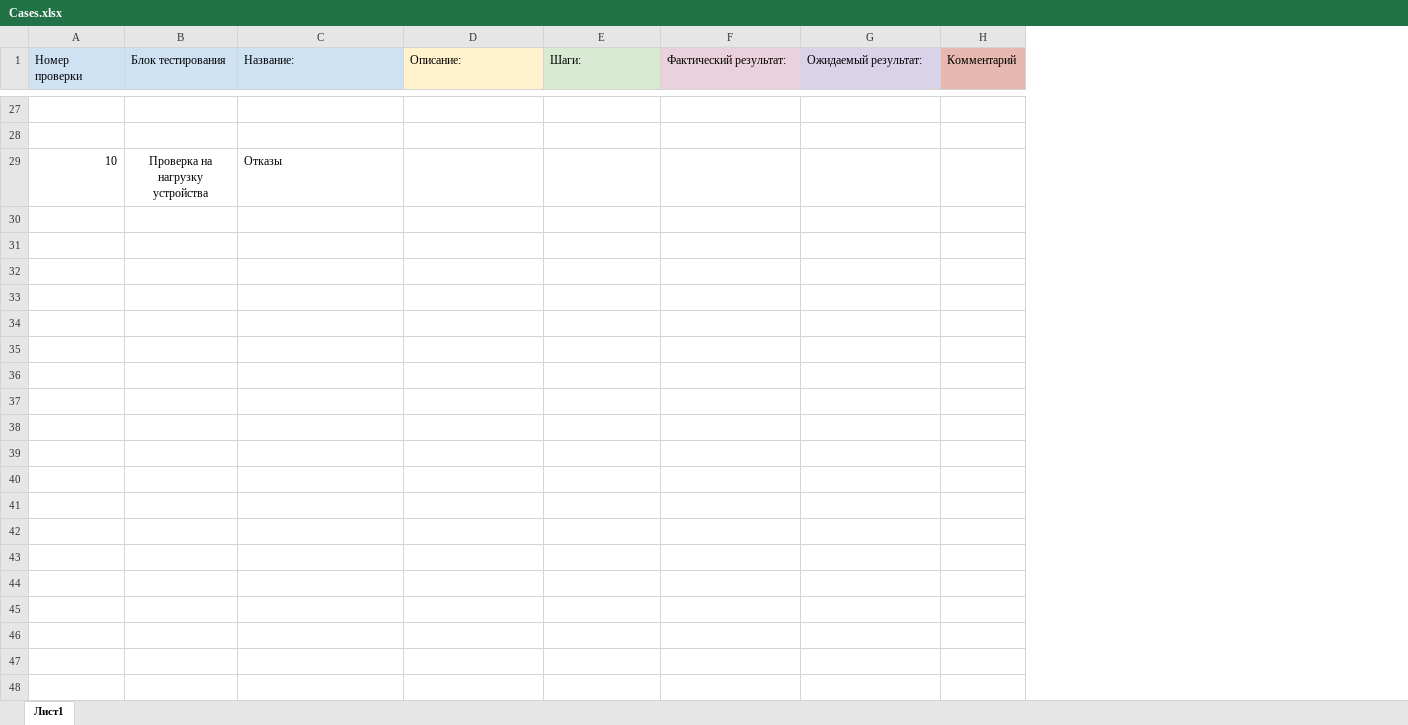
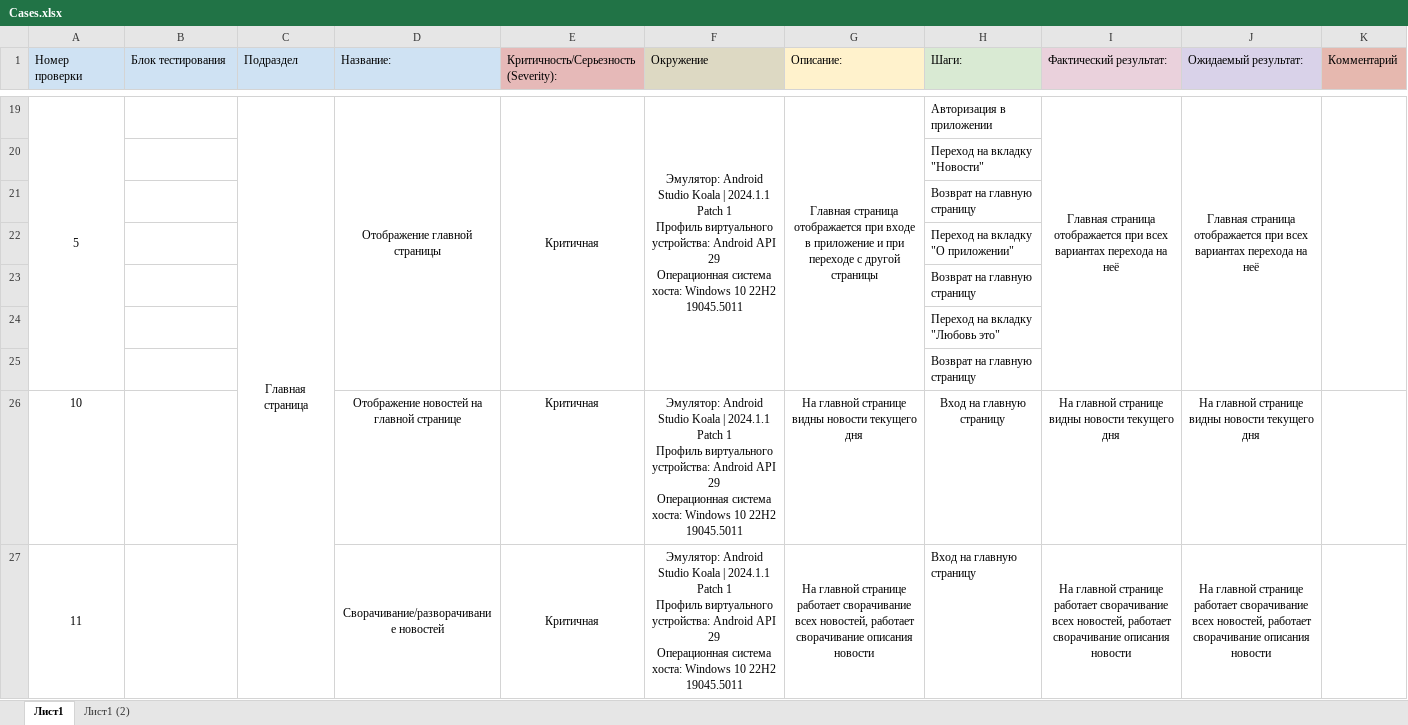
Before and after one commit to Novadiss/Mobile_FinalTask, an Excel workbook: Cases.xlsx, sheet Лист1, drawn as a sheet; only a part is shown, gaps mark what is left out; values as stored, in another font and other column widths than the file's, no borders; removed rows and columns are numbered as before the commit, all else as after; ↵ is a line break in a cell; the diff covers the shown part only; the diff names each change by its address in the sheet, - before the commit and + after, or states it on an @@ line.

Commit message:
Edit Cases and Plan.md

```diff
--- a/Cases.xlsx (sheet Лист1)
+++ b/Cases.xlsx (sheet Лист1)
+sheet tab: Лист1 (2)
+column C (Подраздел), row 19: Главная страница
+column E, row 1: Критичность/Серьезность (Severity):; row 19: Критичная
+column F (Окружение), row 19: Эмулятор: Android Studio Koala | 2024.1.1 Patch 1 ↵ Профиль виртуального устройства: Android API 29 ↵ Операционная система хоста: Windows 10 22H2 19045.5011
-row 19: (empty)
+row 19: 5 |  | Главная страница | Отображение главной страницы | Критичная | Эмулятор: Android Studio Koala | 2024.1.1 Patch 1 ↵ Профиль виртуального устройства: Android API 29 ↵ Операционная система хоста: Windows 10 22H2 19045.5011 | Главная страница отображается при входе в приложение и при переходе с другой страницы | Авторизация в приложении | Главная страница отображается при всех вариантах перехода на неё | Главная страница отображается при всех вариантах перехода на неё
+A19:A25 merged
+D19:D25 merged
+G19:G25 merged
+I19:I25 merged
+J19:J25 merged
+K19:K25 merged
-H20 (Шаги:): (empty)
+H20 (Шаги:): Переход на вкладку "Новости"
-row 29: 10 | Проверка на нагрузку устройства | Отказы
+row 21:  |  |  |  |  |  |  | Возврат на главную страницу
+row 22:  |  |  |  |  |  |  | Переход на вкладку "О приложении"
+row 23:  |  |  |  |  |  |  | Возврат на главную страницу
+row 24:  |  |  |  |  |  |  | Переход на вкладку "Любовь это"
+row 25:  |  |  |  |  |  |  | Возврат на главную страницу
+row 26: 10 |  |  | Отображение новостей на главной странице | Критичная | Эмулятор: Android Studio Koala | 2024.1.1 Patch 1 ↵ Профиль виртуального устройства: Android API 29 ↵ Операционная система хоста: Windows 10 22H2 19045.5011 | На главной странице видны новости текущего дня | Вход на главную страницу | На главной странице видны новости текущего дня | На главной странице видны новости текущего дня
+row 27: 11 |  |  | Сворачивание/разворачивание новостей | Критичная | Эмулятор: Android Studio Koala | 2024.1.1 Patch 1 ↵ Профиль виртуального устройства: Android API 29 ↵ Операционная система хоста: Windows 10 22H2 19045.5011 | На главной странице работает сворачивание всех новостей, работает сворачивание описания новости | Вход на главную страницу | На главной странице работает сворачивание всех новостей, работает сворачивание описания новости | На главной странице работает сворачивание всех новостей, работает сворачивание описания новости
```
Also changed, not shown: 152 added rows, 8 removed rows, 42 edited cells, cell formats and merged cells elsewhere in this sheet, Check.xlsx, 1 other file.
